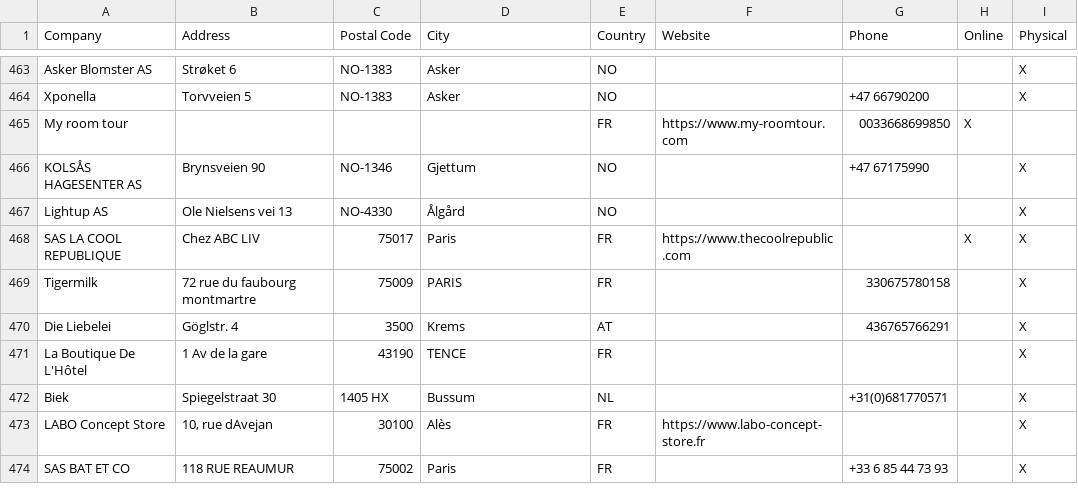
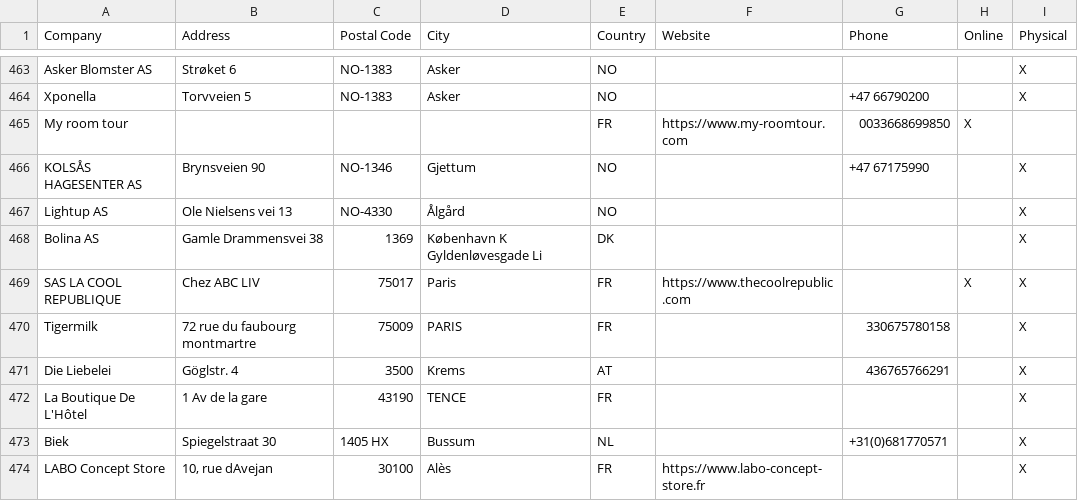
Before and after one commit to NicoBang/nordal-store-locator, a CSV file: stores.csv, drawn as a sheet; only a part is shown, gaps mark what is left out; the shorter side is filled out with more unchanged rows; the diff names each change by its address in the sheet, - before the commit and + after, or states it on an @@ line.

```diff
--- a/stores.csv
+++ b/stores.csv
+row 468: Bolina AS | Gamle Drammensvei 38 | 1369 | København K Gyldenløvesgade Li | DK |  |  |  | X
```
Also changed, not shown: 2 other files.
